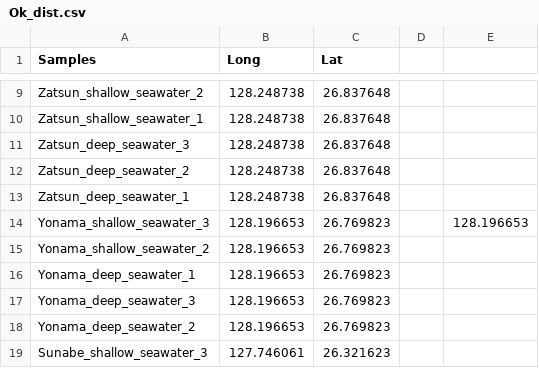
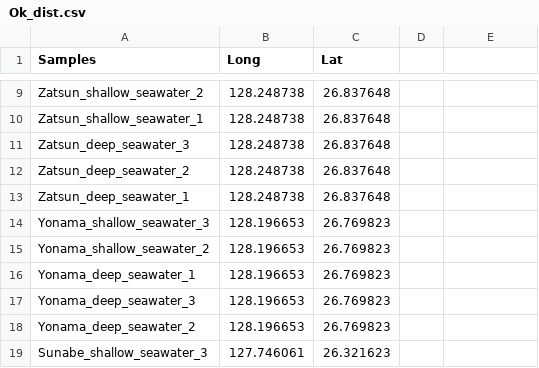
Before and after one commit to CCampanini/Campanini_Gosser_et_al-Effective_combination_reef_monitoring_Okinawa_metabarcoding, a CSV file: Multi-taxa_data/eDNA_clean/Ok_dist.csv, drawn as a sheet; only a part is shown, gaps mark what is left out; the diff names each change by its address in the sheet, - before the commit and + after, or states it on an @@ line.

Commit message:
Update Ok_dist.csv
removal of the 2 empty columns

```diff
--- a/Multi-taxa_data/eDNA_clean/Ok_dist.csv
+++ b/Multi-taxa_data/eDNA_clean/Ok_dist.csv
-E14: 128.196653
+E14: (empty)
```
